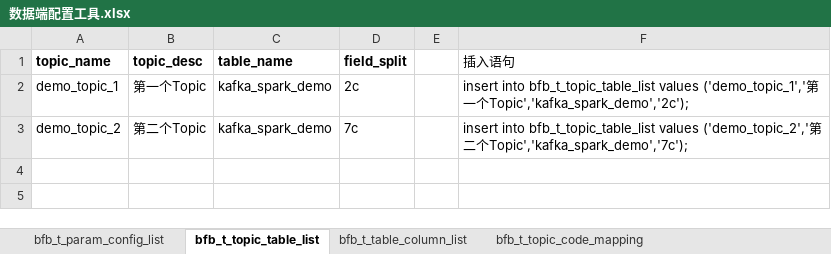
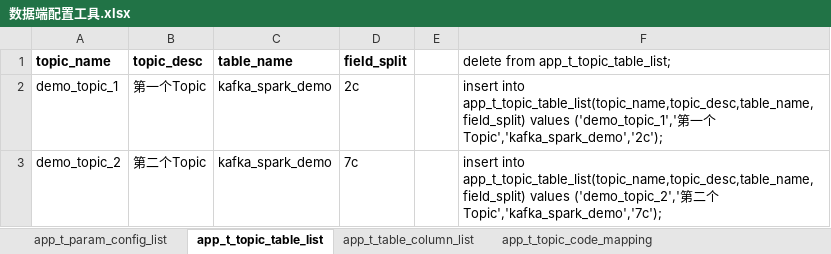
Before and after one commit to zdjcyun/DataProcess, an Excel workbook: works/docs/数据端配置工具.xlsx, sheet app_t_topic_table_list, drawn as a sheet; values as stored, in another font and other column widths than the file's, no borders; the diff names each change by its address in the sheet, - before the commit and + after, or states it on an @@ line.

```diff
--- a/works/docs/数据端配置工具.xlsx (sheet app_t_topic_table_list)
+++ b/works/docs/数据端配置工具.xlsx (sheet app_t_topic_table_list)
-sheet tab: bfb_t_param_config_list
+sheet tab: app_t_param_config_list
-sheet tab: bfb_t_topic_table_list
+sheet tab: app_t_topic_table_list
-sheet tab: bfb_t_table_column_list
+sheet tab: app_t_table_column_list
-sheet tab: bfb_t_topic_code_mapping
+sheet tab: app_t_topic_code_mapping
-F1: 插入语句
+F1: delete from app_t_topic_table_list;
-F2: insert into bfb_t_topic_table_list values ('demo_topic_1','…
+F2: insert into app_t_topic_table_list(topic_name,topic_desc,table_name,field_split) values ('demo_topic_1','…
-F3: insert into bfb_t_topic_table_list values ('demo_topic_2','…
+F3: insert into app_t_topic_table_list(topic_name,topic_desc,table_name,field_split) values ('demo_topic_2','…
```
Also changed, not shown: sheet app_t_param_config_list, sheet app_t_topic_code_mapping, sheet app_t_table_column_list, 11 other files.
